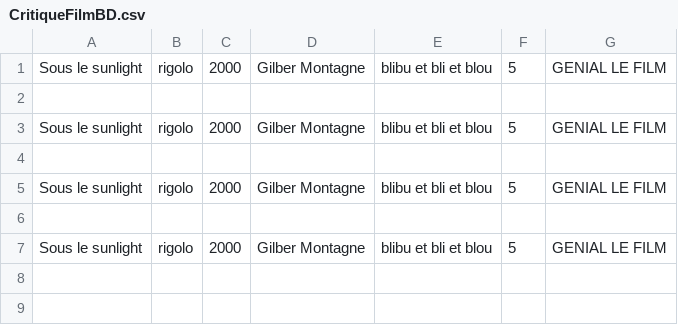
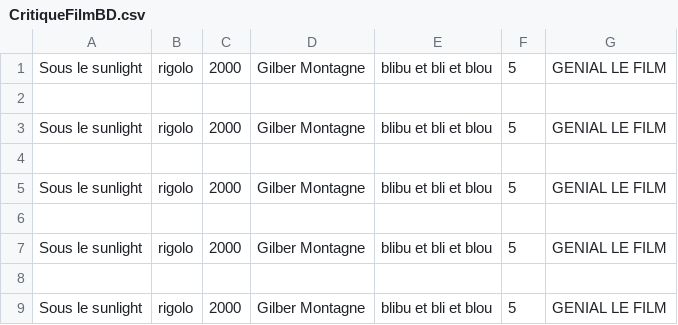
Before and after one commit to Yohann-C/Projet-python, a CSV file: CritiqueFilmBD.csv, drawn as a sheet.

```diff
--- a/CritiqueFilmBD.csv
+++ b/CritiqueFilmBD.csv
@@ -7 +7,3 @@ Sous le sunlight,rigolo,2000,Gilber Montagne,blibu et bli et blou,5,GENIAL LE FI
 Sous le sunlight,rigolo,2000,Gilber Montagne,blibu et bli et blou,5,GENIAL LE FILM
+
+Sous le sunlight,rigolo,2000,Gilber Montagne,blibu et bli et blou,5,GENIAL LE FILM
```
Also changed, not shown: 1 other file.
